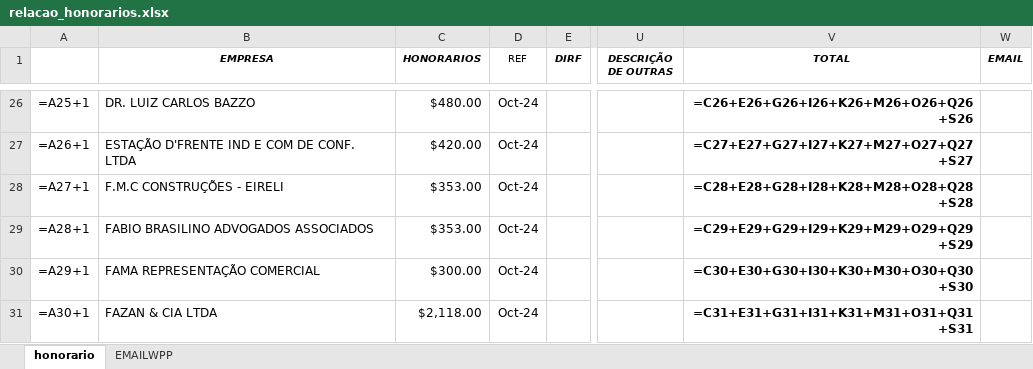
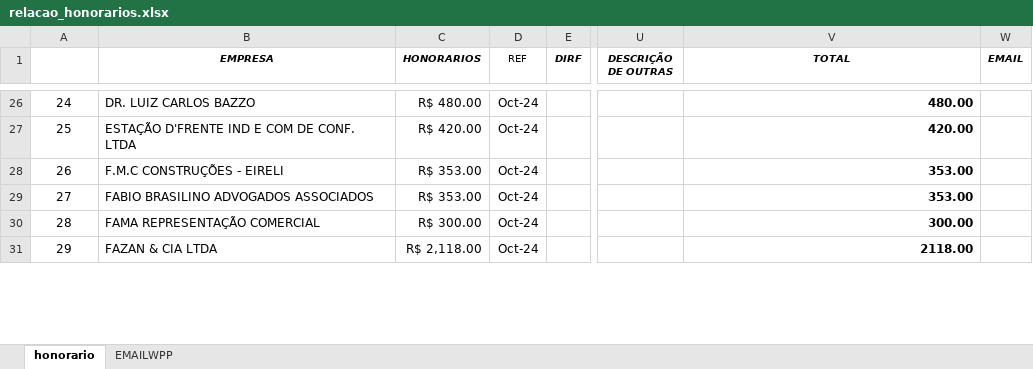
Before and after one commit to LuizHillebrande/Office-automation, an Excel workbook: relacao_honorarios.xlsx, sheet honorario, drawn as a sheet; only a part is shown, gaps mark what is left out; values as stored, in another font and other column widths than the file's, no borders; formulas without a stored value are shown as written; the diff covers the shown part only; the diff names each change by its address in the sheet, - before the commit and + after, or states it on an @@ line.

```diff
--- a/relacao_honorarios.xlsx (sheet honorario)
+++ b/relacao_honorarios.xlsx (sheet honorario)
-A26: =A25+1
+A26: 24
-C26 (HONORARIOS): $480.00
+C26 (HONORARIOS): R$ 480.00
-V26 (TOTAL): =C26+E26+G26+I26+K26+M26+O26+Q26+S26
+V26 (TOTAL): 480.00
-A27: =A26+1
+A27: 25
-C27 (HONORARIOS): $420.00
+C27 (HONORARIOS): R$ 420.00
-V27 (TOTAL): =C27+E27+G27+I27+K27+M27+O27+Q27+S27
+V27 (TOTAL): 420.00
-A28: =A27+1
+A28: 26
-C28:C29 (HONORARIOS): $353.00
+C28:C29 (HONORARIOS): R$ 353.00
-V28 (TOTAL): =C28+E28+G28+I28+K28+M28+O28+Q28+S28
+V28 (TOTAL): 353.00
-A29: =A28+1
+A29: 27
-V29 (TOTAL): =C29+E29+G29+I29+K29+M29+O29+Q29+S29
+V29 (TOTAL): 353.00
-A30: =A29+1
+A30: 28
-C30 (HONORARIOS): $300.00
+C30 (HONORARIOS): R$ 300.00
-V30 (TOTAL): =C30+E30+G30+I30+K30+M30+O30+Q30+S30
+V30 (TOTAL): 300.00
-A31: =A30+1
+A31: 29
-C31 (HONORARIOS): $2,118.00
+C31 (HONORARIOS): R$ 2,118.00
-V31 (TOTAL): =C31+E31+G31+I31+K31+M31+O31+Q31+S31
+V31 (TOTAL): 2118.00
```
Also changed, not shown: other rows of this sheet, sheet EMAILWPP, 1 other file.
